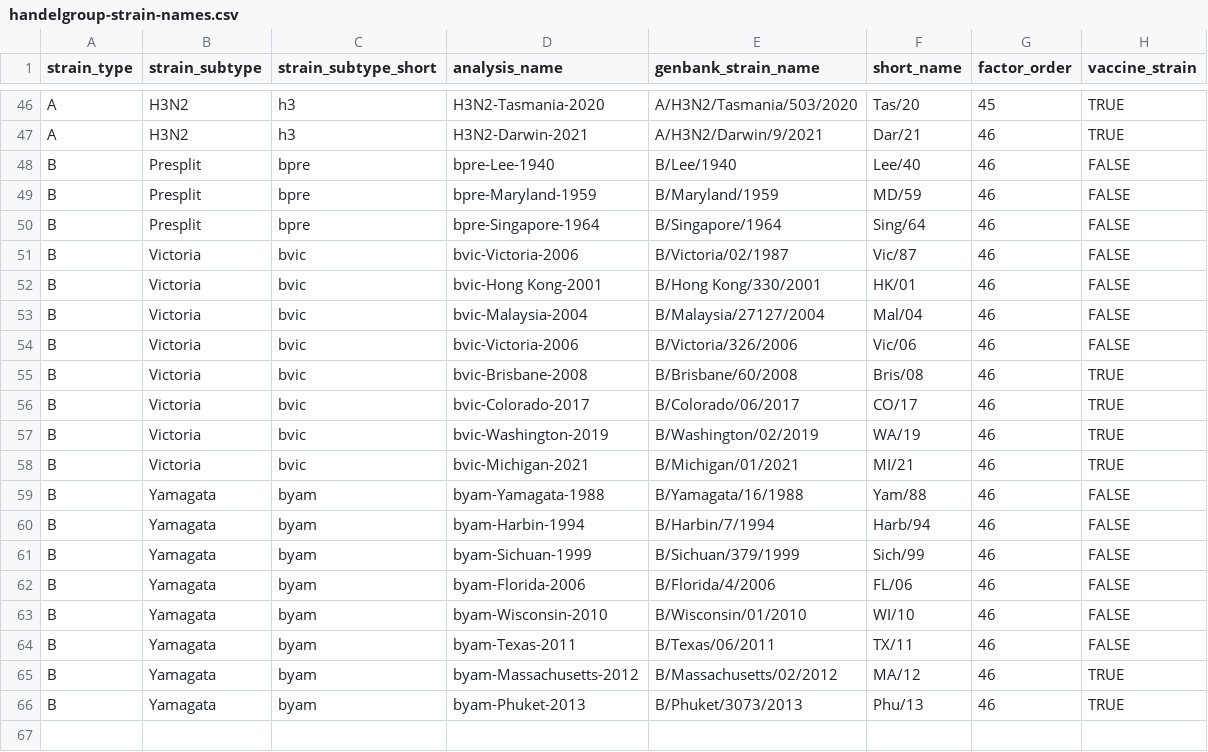
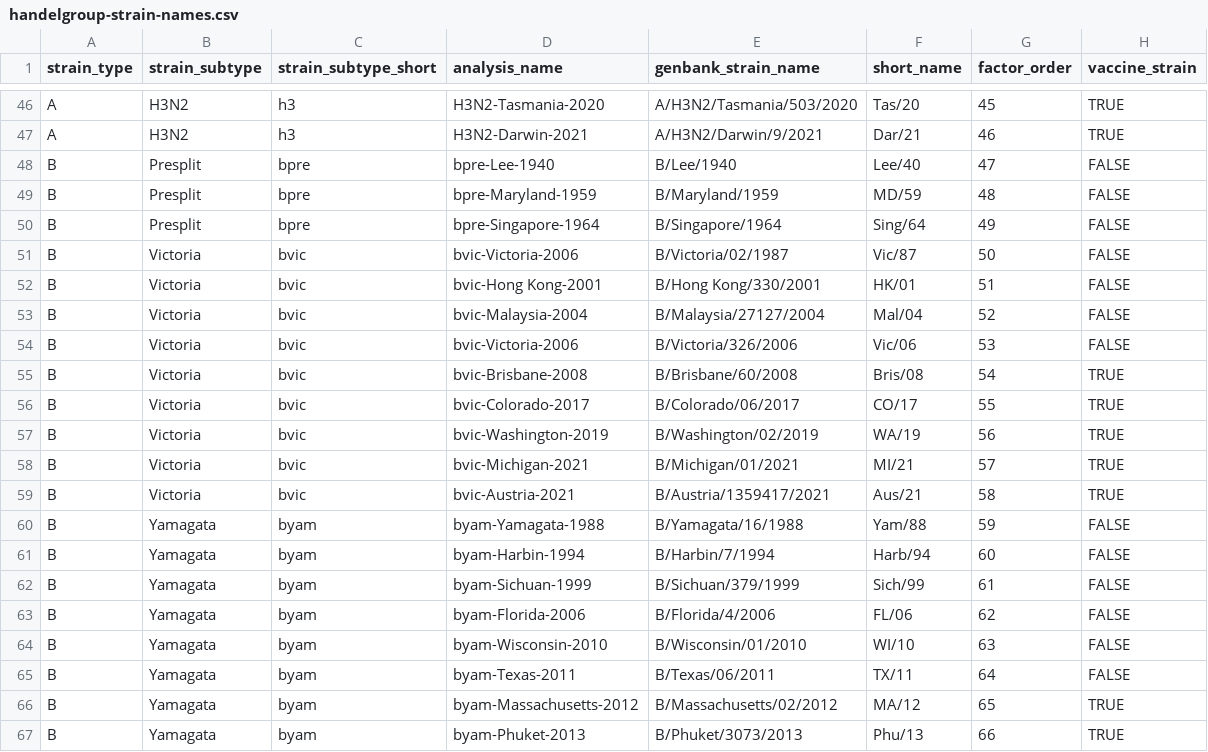
Before and after one commit to ahgroup/hgp, a CSV file: data-raw/handelgroup-strain-names.csv, drawn as a sheet; only a part is shown, gaps mark what is left out.

Commit message:
feat:adds B/Austria/1359417/2021 to strain names

```diff
--- a/data-raw/handelgroup-strain-names.csv
+++ b/data-raw/handelgroup-strain-names.csv
@@ -47,20 +47,21 @@ A,H3N2,h3,H3N2-Tasmania-2020,A/H3N2/Tasmania/503/2020 ,Tas/20,45,TRUE
 A,H3N2,h3,H3N2-Darwin-2021,A/H3N2/Darwin/9/2021,Dar/21,46,TRUE
-B,Presplit,bpre,bpre-Lee-1940,B/Lee/1940,Lee/40,46,FALSE
-B,Presplit,bpre,bpre-Maryland-1959,B/Maryland/1959,MD/59,46,FALSE
-B,Presplit,bpre,bpre-Singapore-1964,B/Singapore/1964,Sing/64,46,FALSE
-B,Victoria,bvic,bvic-Victoria-2006,B/Victoria/02/1987,Vic/87,46,FALSE
-B,Victoria,bvic,bvic-Hong Kong-2001,B/Hong Kong/330/2001,HK/01,46,FALSE
-B,Victoria,bvic,bvic-Malaysia-2004,B/Malaysia/27127/2004,Mal/04,46,FALSE
-B,Victoria,bvic,bvic-Victoria-2006,B/Victoria/326/2006,Vic/06,46,FALSE
-B,Victoria,bvic,bvic-Brisbane-2008,B/Brisbane/60/2008,Bris/08,46,TRUE
-B,Victoria,bvic,bvic-Colorado-2017,B/Colorado/06/2017,CO/17,46,TRUE
-B,Victoria,bvic,bvic-Washington-2019,B/Washington/02/2019,WA/19,46,TRUE
-B,Victoria,bvic,bvic-Michigan-2021,B/Michigan/01/2021,MI/21,46,TRUE
-B,Yamagata,byam,byam-Yamagata-1988,B/Yamagata/16/1988,Yam/88,46,FALSE
-B,Yamagata,byam,byam-Harbin-1994,B/Harbin/7/1994,Harb/94,46,FALSE
-B,Yamagata,byam,byam-Sichuan-1999,B/Sichuan/379/1999,Sich/99,46,FALSE
-B,Yamagata,byam,byam-Florida-2006,B/Florida/4/2006,FL/06,46,FALSE
-B,Yamagata,byam,byam-Wisconsin-2010,B/Wisconsin/01/2010,WI/10,46,FALSE
-B,Yamagata,byam,byam-Texas-2011,B/Texas/06/2011,TX/11,46,FALSE
-B,Yamagata,byam,byam-Massachusetts-2012,B/Massachusetts/02/2012,MA/12,46,TRUE
-B,Yamagata,byam,byam-Phuket-2013,B/Phuket/3073/2013,Phu/13,46,TRUE
+B,Presplit,bpre,bpre-Lee-1940,B/Lee/1940,Lee/40,47,FALSE
+B,Presplit,bpre,bpre-Maryland-1959,B/Maryland/1959,MD/59,48,FALSE
+B,Presplit,bpre,bpre-Singapore-1964,B/Singapore/1964,Sing/64,49,FALSE
+B,Victoria,bvic,bvic-Victoria-2006,B/Victoria/02/1987,Vic/87,50,FALSE
+B,Victoria,bvic,bvic-Hong Kong-2001,B/Hong Kong/330/2001,HK/01,51,FALSE
+B,Victoria,bvic,bvic-Malaysia-2004,B/Malaysia/27127/2004,Mal/04,52,FALSE
+B,Victoria,bvic,bvic-Victoria-2006,B/Victoria/326/2006,Vic/06,53,FALSE
+B,Victoria,bvic,bvic-Brisbane-2008,B/Brisbane/60/2008,Bris/08,54,TRUE
+B,Victoria,bvic,bvic-Colorado-2017,B/Colorado/06/2017,CO/17,55,TRUE
+B,Victoria,bvic,bvic-Washington-2019,B/Washington/02/2019,WA/19,56,TRUE
+B,Victoria,bvic,bvic-Michigan-2021,B/Michigan/01/2021,MI/21,57,TRUE
+B,Victoria,bvic,bvic-Austria-2021,B/Austria/1359417/2021,Aus/21,58,TRUE
+B,Yamagata,byam,byam-Yamagata-1988,B/Yamagata/16/1988,Yam/88,59,FALSE
+B,Yamagata,byam,byam-Harbin-1994,B/Harbin/7/1994,Harb/94,60,FALSE
+B,Yamagata,byam,byam-Sichuan-1999,B/Sichuan/379/1999,Sich/99,61,FALSE
+B,Yamagata,byam,byam-Florida-2006,B/Florida/4/2006,FL/06,62,FALSE
+B,Yamagata,byam,byam-Wisconsin-2010,B/Wisconsin/01/2010,WI/10,63,FALSE
+B,Yamagata,byam,byam-Texas-2011,B/Texas/06/2011,TX/11,64,FALSE
+B,Yamagata,byam,byam-Massachusetts-2012,B/Massachusetts/02/2012,MA/12,65,TRUE
+B,Yamagata,byam,byam-Phuket-2013,B/Phuket/3073/2013,Phu/13,66,TRUE
```
Also changed, not shown: 1 other file.
